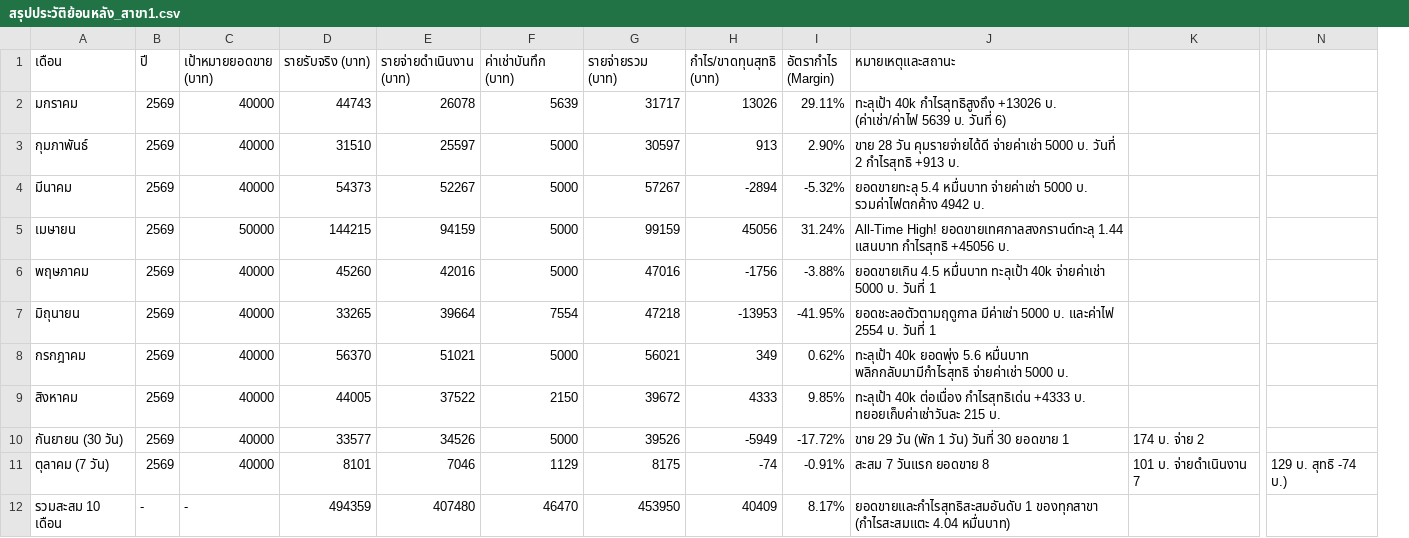
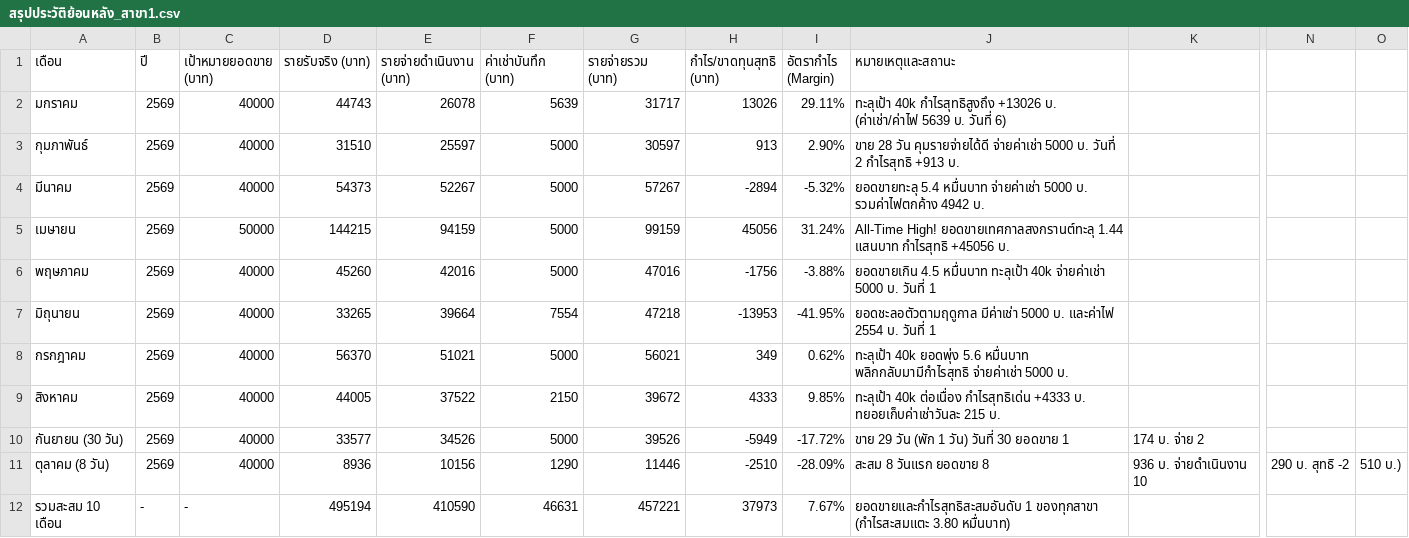
Before and after one commit to dewsun8-18/dew, a CSV file: สรุปประวัติย้อนหลัง_สาขา1.csv, drawn as a sheet; only a part is shown, gaps mark what is left out; removed rows and columns are numbered as before the commit, all else as after; rows hold the shown columns only; the diff names each change by its address in the sheet, - before the commit and + after, or states it on an @@ line.

Commit message:
feat: update สรุปประวัติย้อนหลัง_สาขา1.csv for Day 8 (2026-10-08)

```diff
--- a/สรุปประวัติย้อนหลัง_สาขา1.csv
+++ b/สรุปประวัติย้อนหลัง_สาขา1.csv
-column N, empty
+column N, empty
+column O, empty
-row 11: ตุลาคม (7 วัน) | 2569 | 40000 | 8101 | 7046 | 1129 | 8175 | -74 | -0.91% | สะสม 7 วันแรก ยอดขาย 8 | 101 บ. จ่ายดำเนินงาน 7 | 129 บ. สุทธิ -74 บ.)
+row 11: ตุลาคม (8 วัน) | 2569 | 40000 | 8936 | 10156 | 1290 | 11446 | -2510 | -28.09% | สะสม 8 วันแรก ยอดขาย 8 | 936 บ. จ่ายดำเนินงาน 10 | 290 บ. สุทธิ -2 | 510 บ.)
-D12 (รายรับจริง (บาท)): 494359
+D12 (รายรับจริง (บาท)): 495194
-E12 (รายจ่ายดำเนินงาน (บาท)): 407480
+E12 (รายจ่ายดำเนินงาน (บาท)): 410590
-F12 (ค่าเช่าบันทึก (บาท)): 46470
+F12 (ค่าเช่าบันทึก (บาท)): 46631
-G12 (รายจ่ายรวม (บาท)): 453950
+G12 (รายจ่ายรวม (บาท)): 457221
-H12 (กำไร/ขาดทุนสุทธิ (บาท)): 40409
+H12 (กำไร/ขาดทุนสุทธิ (บาท)): 37973
-I12 (อัตรากำไร (Margin)): 8.17%
+I12 (อัตรากำไร (Margin)): 7.67%
-J12 (หมายเหตุและสถานะ): …ของทุกสาขา (กำไรสะสมแตะ 4.04 หมื่นบาท)
+J12 (หมายเหตุและสถานะ): …ของทุกสาขา (กำไรสะสมแตะ 3.80 หมื่นบาท)
```
